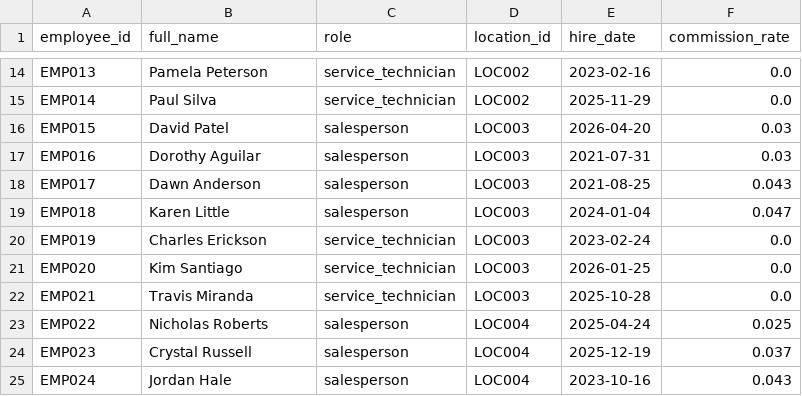
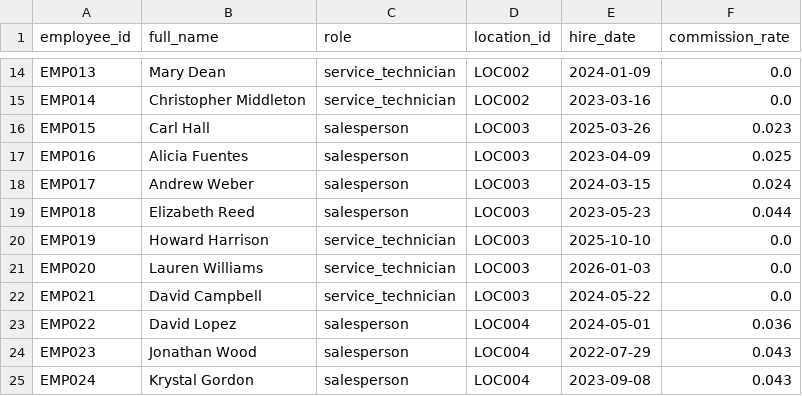
Before and after one commit to kpk111298/kommineni-automotive-pipeline, a CSV file: data/raw/employees.csv, drawn as a sheet; only a part is shown, gaps mark what is left out; the diff covers the shown part only; the diff names each change by its address in the sheet, - before the commit and + after, or states it on an @@ line.

```diff
--- a/data/raw/employees.csv
+++ b/data/raw/employees.csv
-B14 (full_name): Pamela Peterson
+B14 (full_name): Mary Dean
-E14 (hire_date): 2023-02-16
+E14 (hire_date): 2024-01-09
-B15 (full_name): Paul Silva
+B15 (full_name): Christopher Middleton
-E15 (hire_date): 2025-11-29
+E15 (hire_date): 2023-03-16
-B16 (full_name): David Patel
+B16 (full_name): Carl Hall
-E16 (hire_date): 2026-04-20
+E16 (hire_date): 2025-03-26
-F16 (commission_rate): 0.03
+F16 (commission_rate): 0.023
-B17 (full_name): Dorothy Aguilar
+B17 (full_name): Alicia Fuentes
-E17 (hire_date): 2021-07-31
+E17 (hire_date): 2023-04-09
-F17 (commission_rate): 0.03
+F17 (commission_rate): 0.025
-B18 (full_name): Dawn Anderson
+B18 (full_name): Andrew Weber
-E18 (hire_date): 2021-08-25
+E18 (hire_date): 2024-03-15
-F18 (commission_rate): 0.043
+F18 (commission_rate): 0.024
-B19 (full_name): Karen Little
+B19 (full_name): Elizabeth Reed
-E19 (hire_date): 2024-01-04
+E19 (hire_date): 2023-05-23
-F19 (commission_rate): 0.047
+F19 (commission_rate): 0.044
-B20 (full_name): Charles Erickson
+B20 (full_name): Howard Harrison
-E20 (hire_date): 2023-02-24
+E20 (hire_date): 2025-10-10
-B21 (full_name): Kim Santiago
+B21 (full_name): Lauren Williams
-E21 (hire_date): 2026-01-25
+E21 (hire_date): 2026-01-03
-B22 (full_name): Travis Miranda
+B22 (full_name): David Campbell
-E22 (hire_date): 2025-10-28
+E22 (hire_date): 2024-05-22
-B23 (full_name): Nicholas Roberts
+B23 (full_name): David Lopez
-E23 (hire_date): 2025-04-24
+E23 (hire_date): 2024-05-01
-F23 (commission_rate): 0.025
+F23 (commission_rate): 0.036
-B24 (full_name): Crystal Russell
+B24 (full_name): Jonathan Wood
-E24 (hire_date): 2025-12-19
+E24 (hire_date): 2022-07-29
-F24 (commission_rate): 0.037
+F24 (commission_rate): 0.043
-B25 (full_name): Jordan Hale
+B25 (full_name): Krystal Gordon
-E25 (hire_date): 2023-10-16
+E25 (hire_date): 2023-09-08
```
Also changed, not shown: 59 edited cells elsewhere in this file, data/raw/sales_transactions.csv, data/raw/service_jobs.csv, 2 other files.
